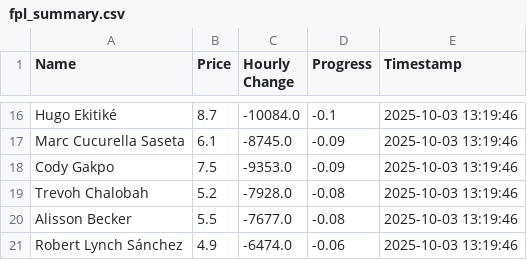
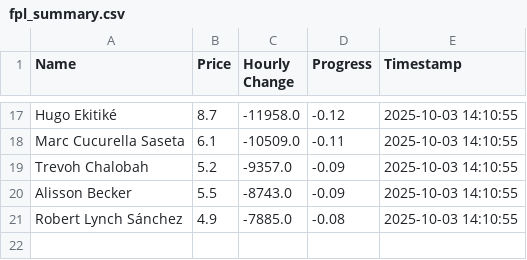
Before and after one commit to muhtasim-maleque/fpl-price-changes, a CSV file: fpl_summary.csv, drawn as a sheet; only a part is shown, gaps mark what is left out; removed rows and columns are numbered as before the commit, all else as after; the diff covers the shown part only; the diff names each change by its address in the sheet, - before the commit and + after, or states it on an @@ line.

```diff
--- a/fpl_summary.csv
+++ b/fpl_summary.csv
-C17 (Hourly Change): -10084.0
+C17 (Hourly Change): -11958.0
-D17 (Progress): -0.1
+D17 (Progress): -0.12
-E17:E18 (Timestamp): 2025-10-03 13:19:46
+E17:E18 (Timestamp): 2025-10-03 14:10:55
-C18 (Hourly Change): -8745.0
+C18 (Hourly Change): -10509.0
-D18 (Progress): -0.09
+D18 (Progress): -0.11
-row 18: Cody Gakpo | 7.5 | -9353.0 | -0.09 | 2025-10-03 13:19:46
-C19 (Hourly Change): -7928.0
+C19 (Hourly Change): -9357.0
-D19:D20 (Progress): -0.08
+D19:D20 (Progress): -0.09
-E19:E21 (Timestamp): 2025-10-03 13:19:46
+E19:E21 (Timestamp): 2025-10-03 14:10:55
-C20 (Hourly Change): -7677.0
+C20 (Hourly Change): -8743.0
-C21 (Hourly Change): -6474.0
+C21 (Hourly Change): -7885.0
-D21 (Progress): -0.06
+D21 (Progress): -0.08
```
Also changed, not shown: 4 added rows, 3 removed rows and 33 edited cells elsewhere in this file, fpl_predictions_log.csv.
